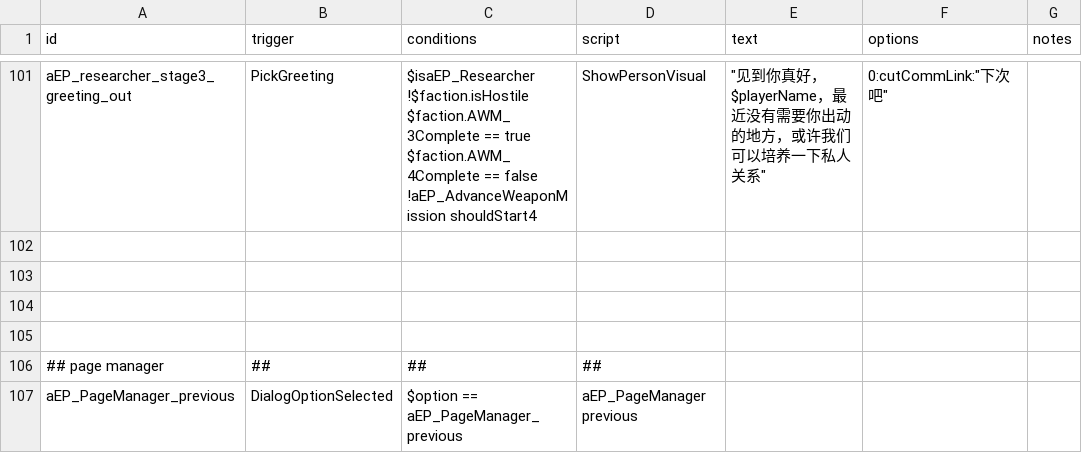
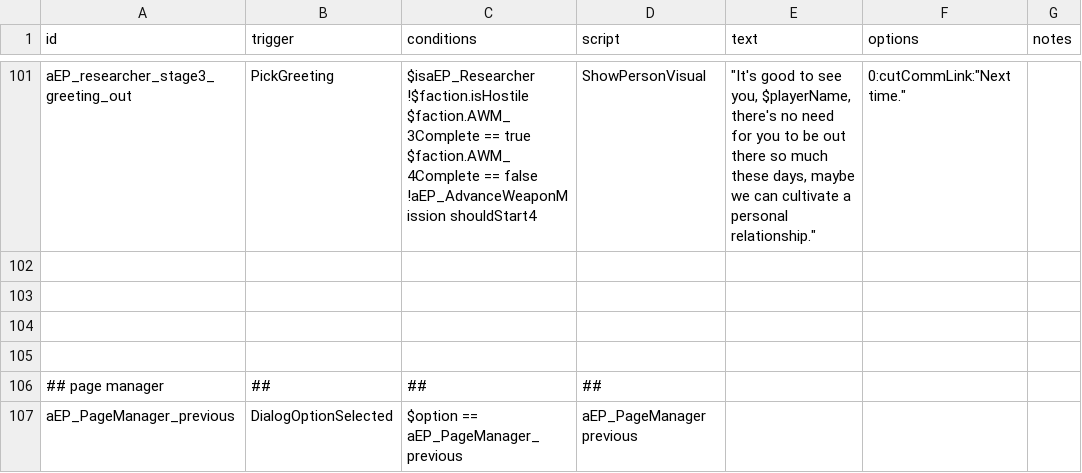
Before and after one commit to Scarlet-MagicianX26/FSF_MilitaryCompany_EN, a CSV file: data/campaign/rules.csv, drawn as a sheet; only a part is shown, gaps mark what is left out; the diff covers the shown part only; the diff names each change by its address in the sheet, - before the commit and + after, or states it on an @@ line.

```diff
--- a/data/campaign/rules.csv
+++ b/data/campaign/rules.csv
-E101 (text): "见到你真好，$playerName，最近没有需要你出动的地方，或许我们可以培养一下私人关系"
+E101 (text): "It's good to see you, $playerName, there's no need for you to be out there so much these days, maybe we can cultivate a personal relationship."
-F101 (options): 0:cutCommLink:"下次吧"
+F101 (options): 0:cutCommLink:"Next time."
```
Also changed, not shown: 33 edited cells elsewhere in this file.
